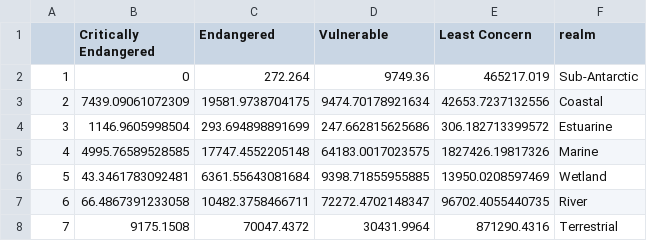
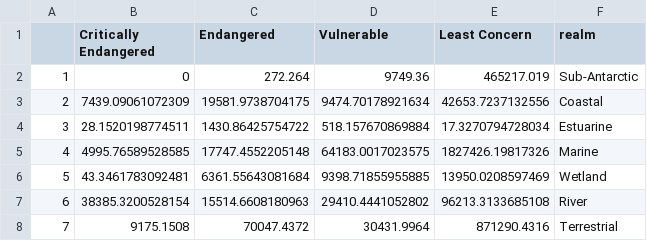
Before and after one commit to askowno/Integrated_results, a CSV file: outputs/rle_ext_per_realm.csv, drawn as a sheet.

```diff
--- a/outputs/rle_ext_per_realm.csv
+++ b/outputs/rle_ext_per_realm.csv
@@ -3,6 +3,6 @@
 "2",7439.09061072309,19581.9738704175,9474.70178921634,42653.7237132556,"Coastal"
-"3",1146.9605998504,293.694898891699,247.662815625686,306.182713399572,"Estuarine"
+"3",28.1520198774511,1430.86425754722,518.157670869884,17.3270794728034,"Estuarine"
 "4",4995.76589528585,17747.4552205148,64183.0017023575,1827426.19817326,"Marine"
 "5",43.3461783092481,6361.55643081684,9398.71855955885,13950.0208597469,"Wetland"
-"6",66.4867391233058,10482.3758466711,72272.4702148347,96702.4055440735,"River"
+"6",38385.3200528154,15514.6608180963,29410.4441052802,96213.3133685108,"River"
 "7",9175.1508,70047.4372,30431.9964,871290.4316,"Terrestrial"
```
Also changed, not shown: outputs/epl_count_per_realm.csv, outputs/epl_ext_per_realm.csv, 16 other files.
